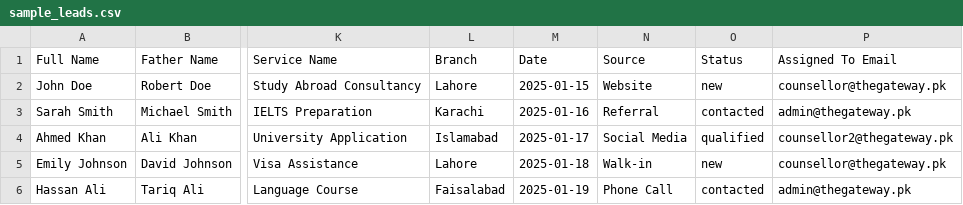
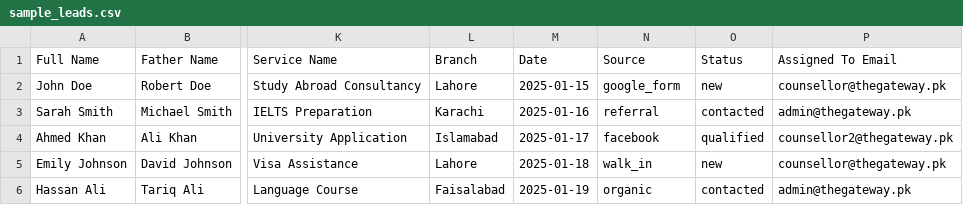
Before and after one commit to abdulah-0/gsl-crm, a CSV file: sample_leads.csv, drawn as a sheet; only a part is shown, gaps mark what is left out; the diff names each change by its address in the sheet, - before the commit and + after, or states it on an @@ line.

```diff
--- a/sample_leads.csv
+++ b/sample_leads.csv
-N2 (Source): Website
+N2 (Source): google_form
-N3 (Source): Referral
+N3 (Source): referral
-N4 (Source): Social Media
+N4 (Source): facebook
-N5 (Source): Walk-in
+N5 (Source): walk_in
-N6 (Source): Phone Call
+N6 (Source): organic
```
Also changed, not shown: 38 other files.
